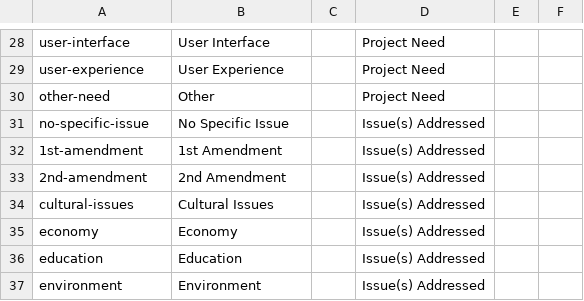
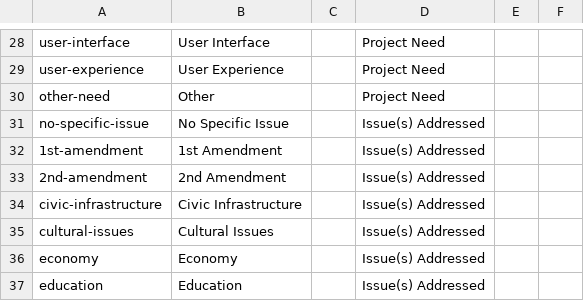
Before and after one commit to DemocracyLab/CivicTechExchange, a CSV file: common/models/Tag_definitions.csv, drawn as a sheet; only a part is shown, gaps mark what is left out; the shorter side is filled out with more unchanged rows; the diff names each change by its address in the sheet, - before the commit and + after, or states it on an @@ line.

Commit message:
Add Civic Infrastructure tag and merge in tag changes every time the service starts

```diff
--- a/common/models/Tag_definitions.csv
+++ b/common/models/Tag_definitions.csv
+row 34: civic-infrastructure | Civic Infrastructure |  | Issue(s) Addressed
```
Also changed, not shown: 2 other files.
